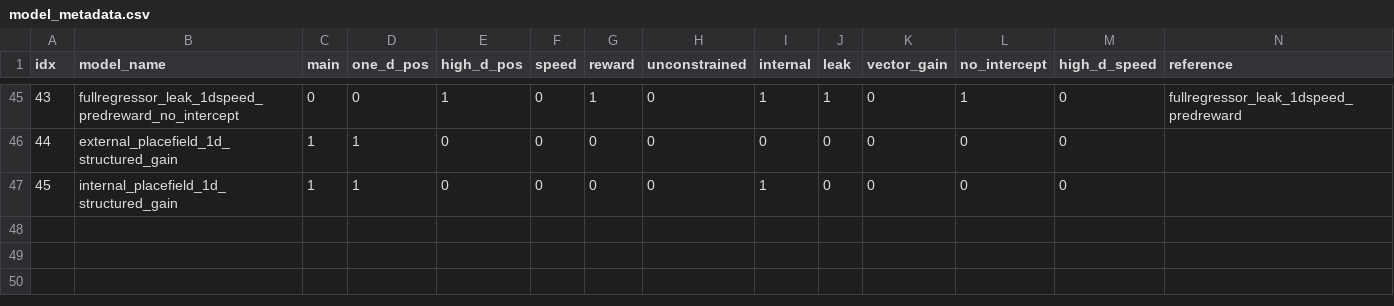
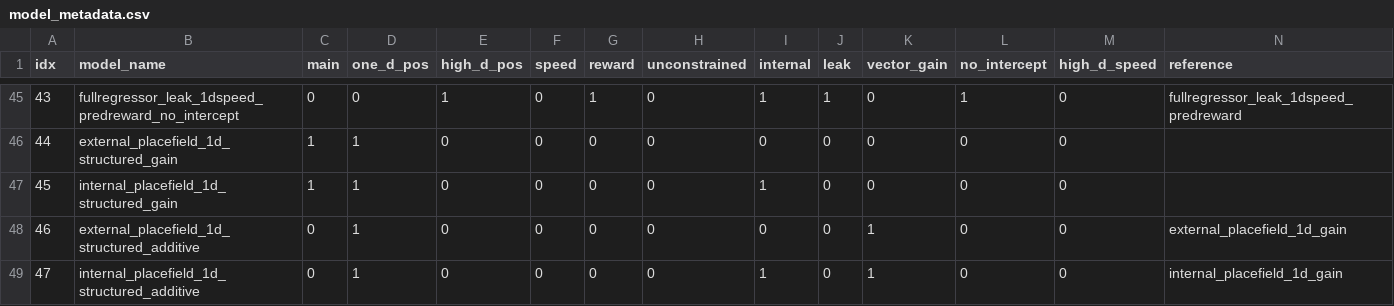
Before and after one commit to landoskape/vrAnalysis, a CSV file: dimensionality_manuscript/model_metadata.csv, drawn as a sheet; only a part is shown, gaps mark what is left out; the diff names each change by its address in the sheet, - before the commit and + after, or states it on an @@ line.

Commit message:
add structured additive model

```diff
--- a/dimensionality_manuscript/model_metadata.csv
+++ b/dimensionality_manuscript/model_metadata.csv
+row 48: 46 | external_placefield_1d_structured_additive | 0 | 1 | 0 | 0 | 0 | 0 | 0 | 0 | 1 | 0 | 0 | external_placefield_1d_gain
+row 49: 47 | internal_placefield_1d_structured_additive | 0 | 1 | 0 | 0 | 0 | 0 | 1 | 0 | 1 | 0 | 0 | internal_placefield_1d_gain
```
Also changed, not shown: 6 other files.
